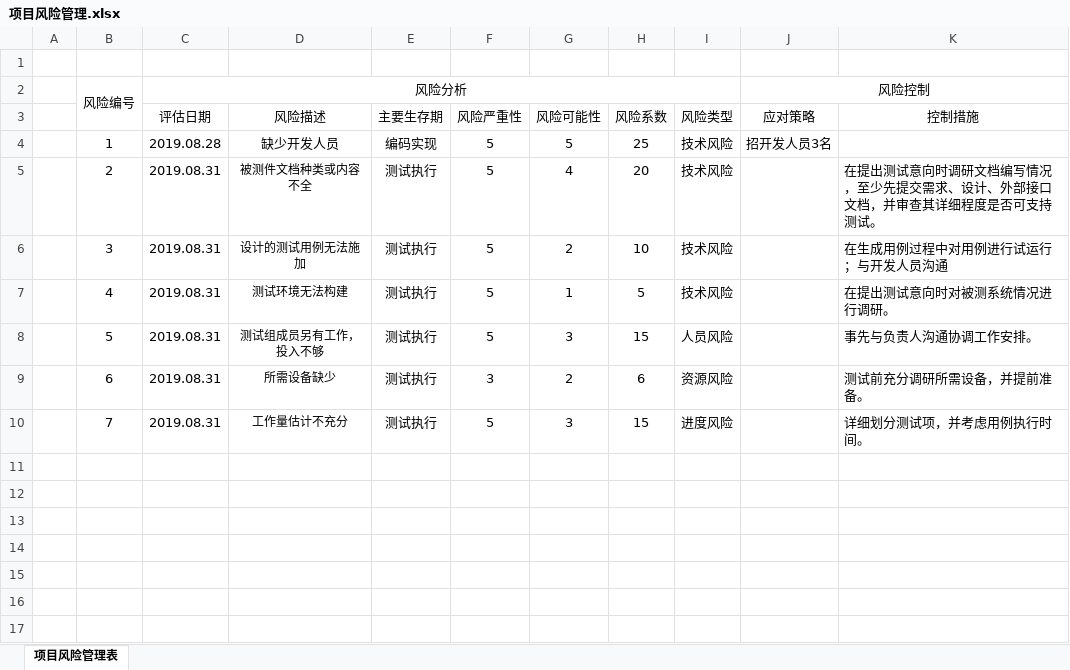
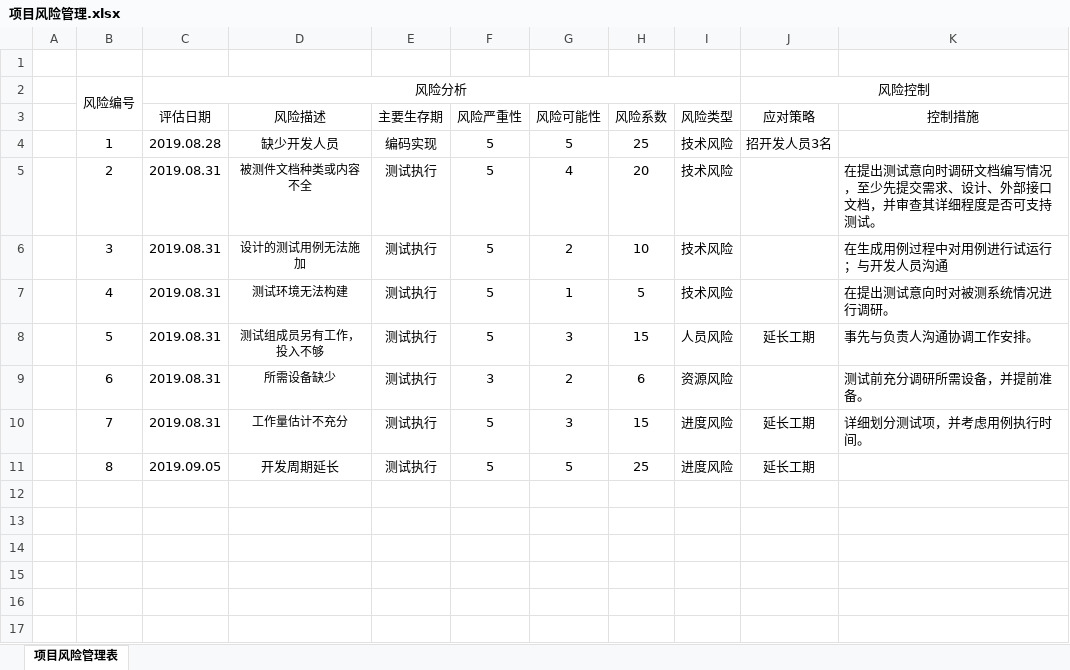
Before and after one commit to Four5Fire/BlockChain, an Excel workbook: document/项目管理/项目风险管理.xlsx, sheet 项目风险管理表, drawn as a sheet; only a part is shown; values as stored, in another font and other column widths than the file's, no borders; the diff names each change by its address in the sheet, - before the commit and + after, or states it on an @@ line.

```diff
--- a/document/项目管理/项目风险管理.xlsx (sheet 项目风险管理表)
+++ b/document/项目管理/项目风险管理.xlsx (sheet 项目风险管理表)
-J8 (应对策略): (empty)
+J8 (应对策略): 延长工期
-J10 (应对策略): (empty)
+J10 (应对策略): 延长工期
-row 11: (empty)
+row 11:  | 8 | 2019.09.05 | 开发周期延长 | 测试执行 | 5 | 5 | 25 | 进度风险 | 延长工期
```
Also changed, not shown: 1 other file.
